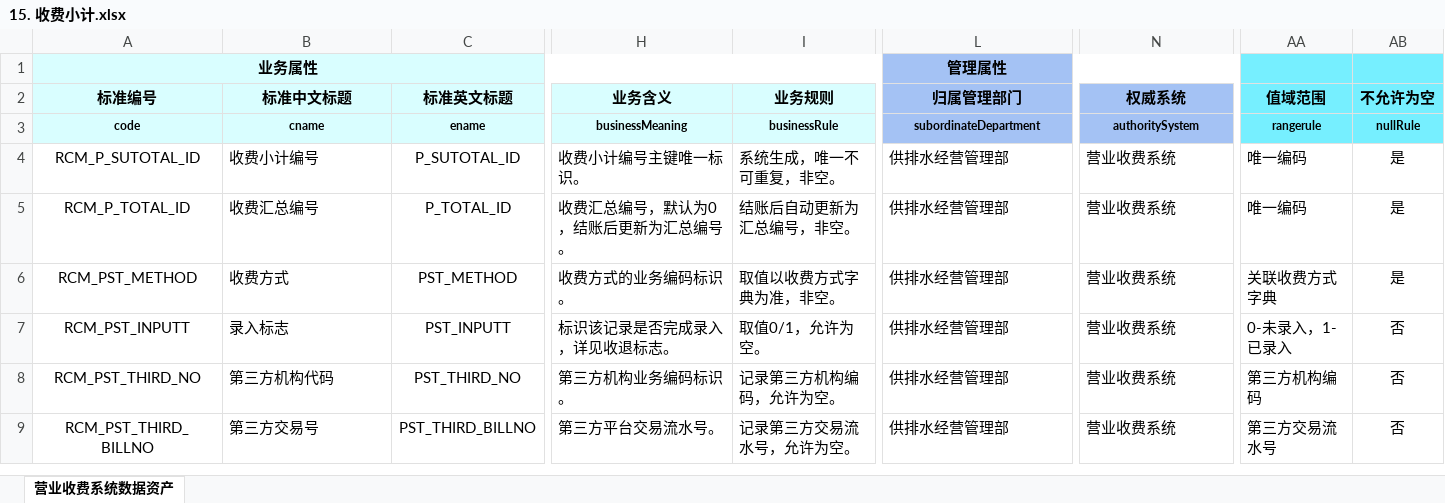
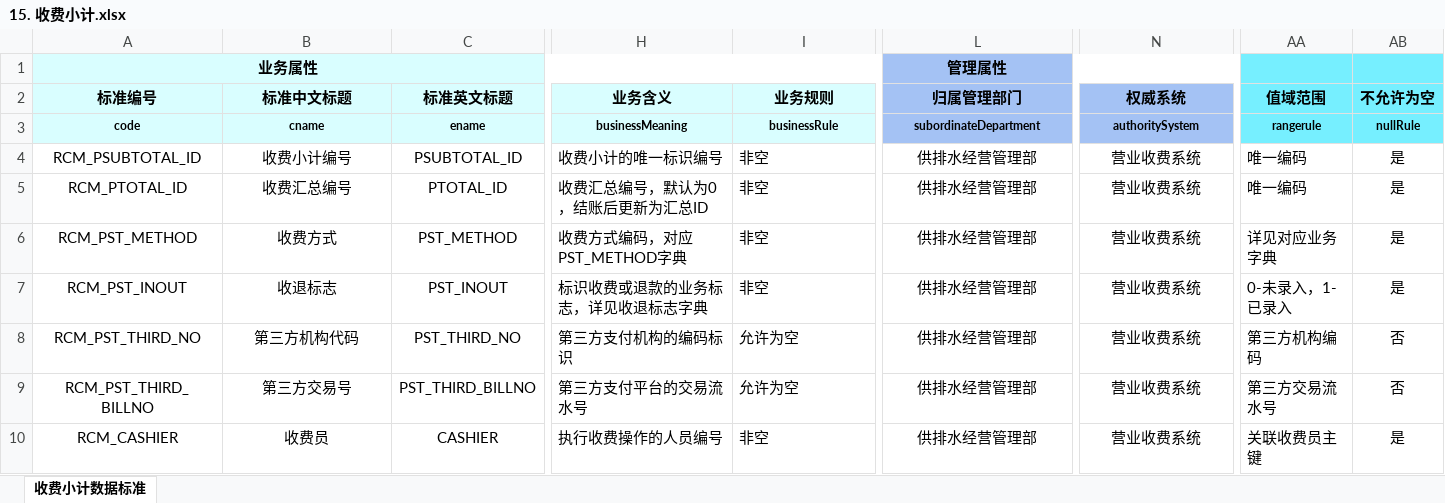
Before and after one commit to think2times/Fastrack, an Excel workbook: dama/cases/营收系统数据标准/2 服务类/2.4 业务交易数据/2.4.2 收费信息/15. 收费小计.xlsx, sheet 收费小计数据标准, drawn as a sheet; only a part is shown, gaps mark what is left out; values as stored, in another font and other column widths than the file's, no borders; rows hold the shown columns only; the diff covers the shown part only; the diff names each change by its address in the sheet, - before the commit and + after, or states it on an @@ line.

```diff
--- a/dama/cases/营收系统数据标准/2 服务类/2.4 业务交易数据/2.4.2 收费信息/15. 收费小计.xlsx (sheet 收费小计数据标准)
+++ b/dama/cases/营收系统数据标准/2 服务类/2.4 业务交易数据/2.4.2 收费信息/15. 收费小计.xlsx (sheet 收费小计数据标准)
-sheet tab: 营业收费系统数据资产
+sheet tab: 收费小计数据标准
-A4 (标准编号): RCM_P_SUTOTAL_ID
+A4 (标准编号): RCM_PSUBTOTAL_ID
-B4:B9 alignment: left
+B4:B9 alignment: center
-C4 (标准英文标题): P_SUTOTAL_ID
+C4 (标准英文标题): PSUBTOTAL_ID
-H4 (业务含义): 收费小计编号主键唯一标识。
+H4 (业务含义): 收费小计的唯一标识编号
-I4 (业务规则): 系统生成，唯一不可重复，非空。
+I4 (业务规则): 非空
-L4:L9 alignment: left
+L4:L9 alignment: center
-N4:N9 alignment: left
+N4:N9 alignment: center
-A5 (标准编号): RCM_P_TOTAL_ID
+A5 (标准编号): RCM_PTOTAL_ID
-C5 (标准英文标题): P_TOTAL_ID
+C5 (标准英文标题): PTOTAL_ID
-H5 (业务含义): 收费汇总编号，默认为0，结账后更新为汇总编号。
+H5 (业务含义): 收费汇总编号，默认为0，结账后更新为汇总ID
-I5 (业务规则): 结账后自动更新为汇总编号，非空。
+I5 (业务规则): 非空
-H6 (业务含义): 收费方式的业务编码标识。
+H6 (业务含义): 收费方式编码，对应PST_METHOD字典
-I6 (业务规则): 取值以收费方式字典为准，非空。
+I6 (业务规则): 非空
-AA6 (值域范围): 关联收费方式字典
+AA6 (值域范围): 详见对应业务字典
-A7 (标准编号): RCM_PST_INPUTT
+A7 (标准编号): RCM_PST_INOUT
-B7 (标准中文标题): 录入标志
+B7 (标准中文标题): 收退标志
-C7 (标准英文标题): PST_INPUTT
+C7 (标准英文标题): PST_INOUT
-H7 (业务含义): 标识该记录是否完成录入，详见收退标志。
+H7 (业务含义): 标识收费或退款的业务标志，详见收退标志字典
-I7 (业务规则): 取值0/1，允许为空。
+I7 (业务规则): 非空
-AB7 (不允许为空): 否
+AB7 (不允许为空): 是
-H8 (业务含义): 第三方机构业务编码标识。
+H8 (业务含义): 第三方支付机构的编码标识
-I8 (业务规则): 记录第三方机构编码，允许为空。
+I8 (业务规则): 允许为空
-H9 (业务含义): 第三方平台交易流水号。
+H9 (业务含义): 第三方支付平台的交易流水号
-I9 (业务规则): 记录第三方交易流水号，允许为空。
+I9 (业务规则): 允许为空
+row 10: RCM_CASHIER | 收费员 | CASHIER | 执行收费操作的人员编号 | 非空 | 供排水经营管理部 | 营业收费系统 | 关联收费员主键 | 是
```
Also changed, not shown: 21 added rows, 31 edited cells and cell formats elsewhere in this sheet, dama/cases/营收系统数据标准/2 服务类/2.4 业务交易数据/2.4.2 收费信息/14. 收费汇总.xlsx, 24 other files.
